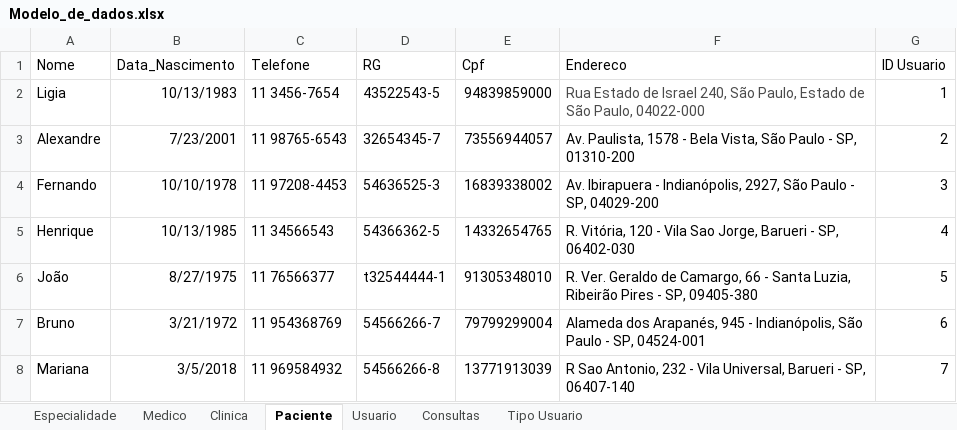
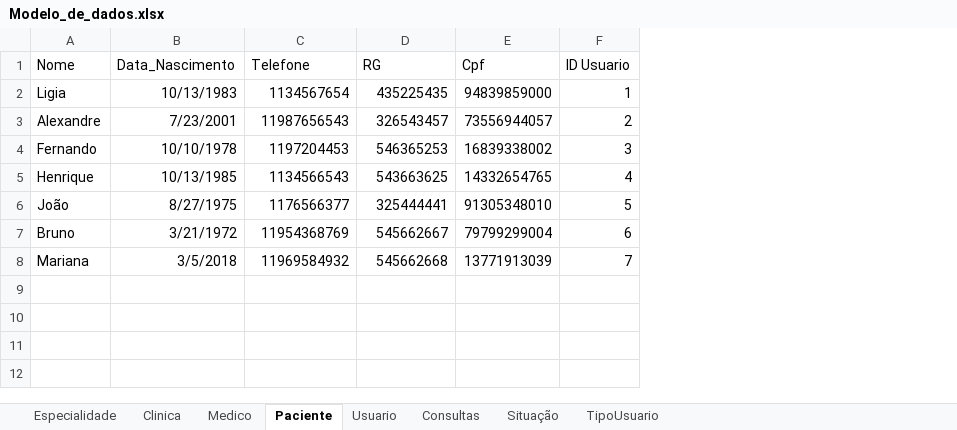
Before and after one commit to Chingling152/SQL-SPMedGroup, an Excel workbook: Essenciais/Modelo_de_dados.xlsx, sheet Paciente, drawn as a sheet; values as stored, in another font and other column widths than the file's, no borders; the diff names each change by its address in the sheet, - before the commit and + after, or states it on an @@ line.

```diff
--- a/Essenciais/Modelo_de_dados.xlsx (sheet Paciente)
+++ b/Essenciais/Modelo_de_dados.xlsx (sheet Paciente)
-sheet tab: Tipo Usuario
+sheet tab: TipoUsuario
+sheet tab: Situação
@@ sheet tab order changed: Especialidade | Clinica | Medico | Paciente | Usuario | Consultas | Situação | TipoUsuario @@
-column F (Endereco), rows 2-8: Rua Estado de Israel 240, São Paulo, Estado de São Paulo, 04022-000 | Av. Paulista, 1578 - Bela Vista, São Paulo - SP, 01310-200 | Av. Ibirapuera - Indianópolis, 2927, São Paulo - SP, 04029-200 | R. Vitória, 120 - Vila Sao Jorge, Barueri - SP, 06402-030 | R. Ver. Geraldo de Camargo, 66 - Santa Luzia, Ribeirão Pires - SP, 09405-380 | Alameda dos Arapanés, 945 - Indianópolis, São Paulo - SP, 04524-001 | R Sao Antonio, 232 - Vila Universal, Barueri - SP, 06407-140
-C2 (Telefone): 11 3456-7654
+C2 (Telefone): 1134567654
-D2 (RG): 43522543-5
+D2 (RG): 435225435
-C3 (Telefone): 11 98765-6543
+C3 (Telefone): 11987656543
-D3 (RG): 32654345-7
+D3 (RG): 326543457
-C4 (Telefone): 11 97208-4453
+C4 (Telefone): 1197204453
-D4 (RG): 54636525-3
+D4 (RG): 546365253
-C5 (Telefone): 11 34566543
+C5 (Telefone): 1134566543
-D5 (RG): 54366362-5
+D5 (RG): 543663625
-C6 (Telefone): 11 76566377
+C6 (Telefone): 1176566377
-D6 (RG): t32544444-1
+D6 (RG): 325444441
-C7 (Telefone): 11 954368769
+C7 (Telefone): 11954368769
-D7 (RG): 54566266-7
+D7 (RG): 545662667
-C8 (Telefone): 11 969584932
+C8 (Telefone): 11969584932
-D8 (RG): 54566266-8
+D8 (RG): 545662668
```
Also changed, not shown: sheet Consultas, sheet Usuario, 5 other files.
